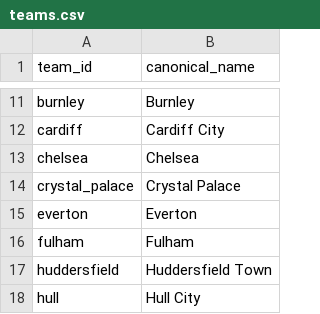
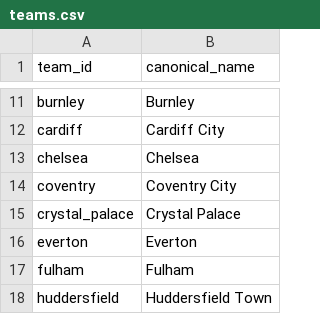
Before and after one commit to trenchsheikh/myriad, a CSV file: ref/teams.csv, drawn as a sheet; only a part is shown, gaps mark what is left out; the shorter side is filled out with more unchanged rows.

```diff
--- a/ref/teams.csv
+++ b/ref/teams.csv
@@ -13,2 +13,3 @@ cardiff,Cardiff City
 chelsea,Chelsea
+coventry,Coventry City
 crystal_palace,Crystal Palace
```
Also changed, not shown: ref/team_aliases.csv, 6 other files.
